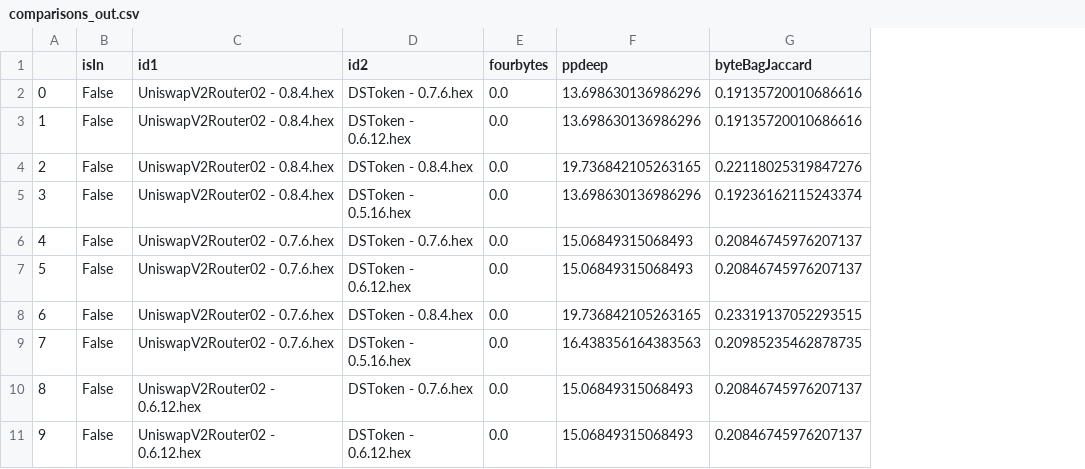
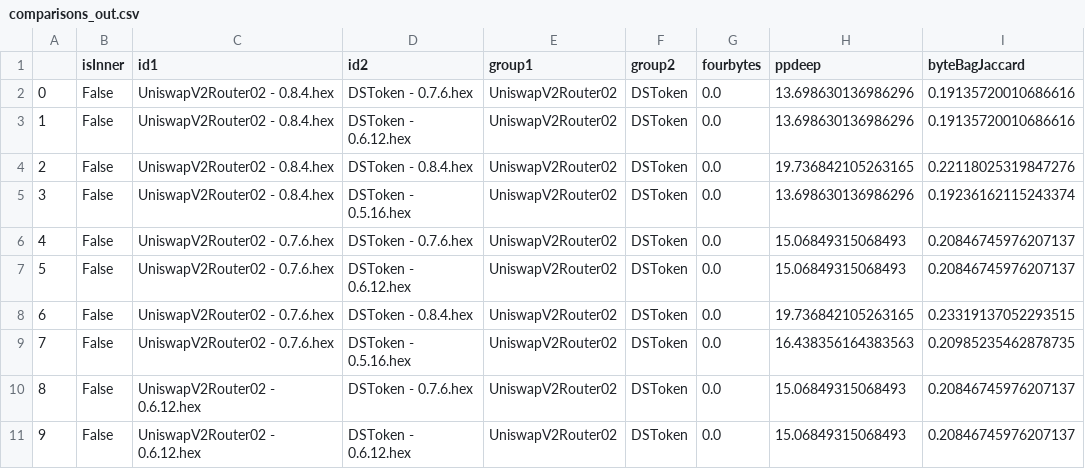
Before and after one commit to mrNuTz/ethereum-contract-similarity, a CSV file: runs/many-solc-versions/out/comparisons_out.csv, drawn as a sheet; only a part is shown; the diff names each change by its address in the sheet, - before the commit and + after, or states it on an @@ line.

Commit message:
refactor many-solc-versions

```diff
--- a/runs/many-solc-versions/out/comparisons_out.csv
+++ b/runs/many-solc-versions/out/comparisons_out.csv
+column E (group1), rows 2-11: all UniswapV2Router02
+column F (group2), rows 2-11: all DSToken
-B1: isIn
+B1: isInner
```
Also changed, not shown: runs/many-solc-versions/out/comparisons_in.csv, 16 other files.
